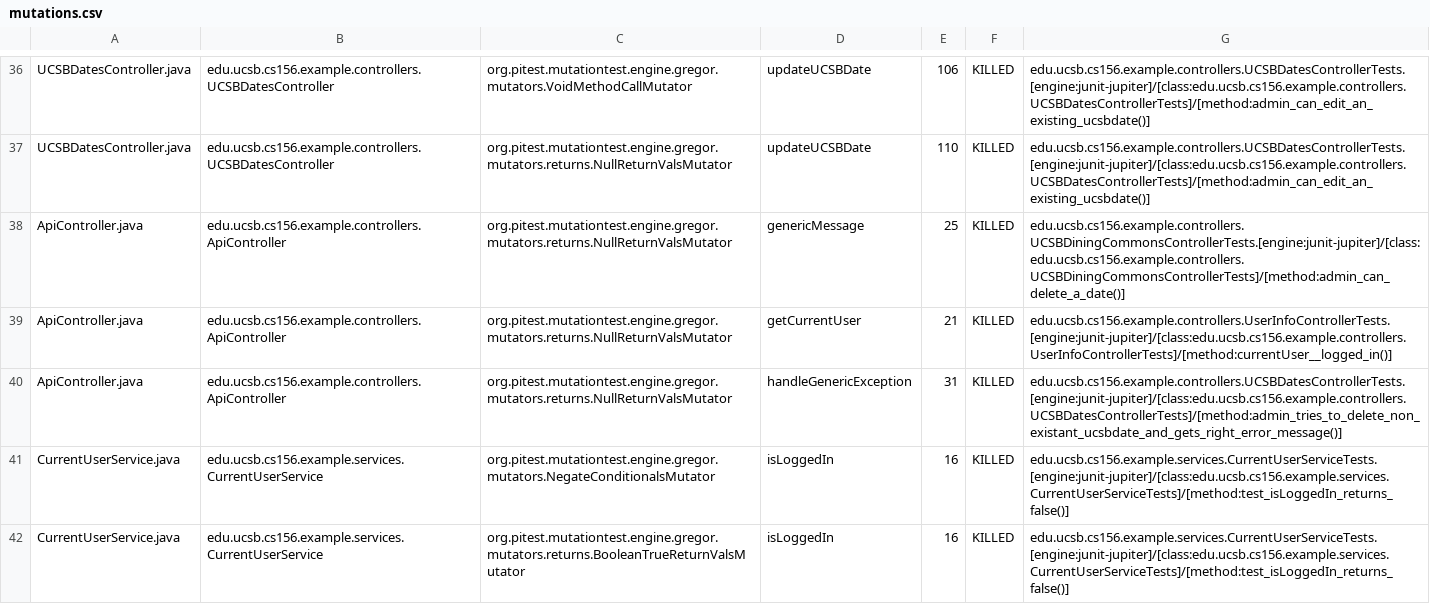
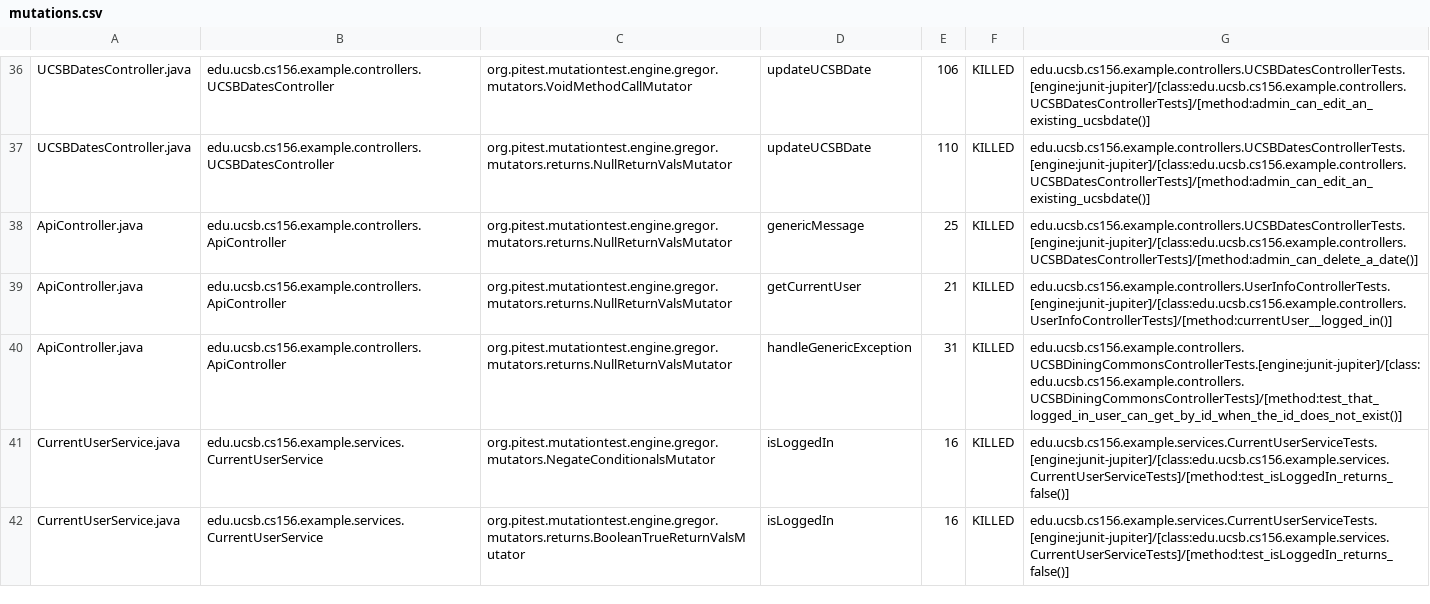
Before and after one commit to ucsb-cs156-s24/team02-s24-4pm-6, a CSV file: prs/46/pitest/mutations.csv, drawn as a sheet; only a part is shown, gaps mark what is left out.

Commit message:
Deploying to gh-pages from @ ucsb-cs156-s24/team02-s24-4pm-6@83dc824114e7beaffdbb0961e8835b6d686da9b3 🚀

```diff
--- a/prs/46/pitest/mutations.csv
+++ b/prs/46/pitest/mutations.csv
@@ -37,5 +37,5 @@ UCSBDatesController.java,edu.ucsb.cs156.example.controllers.UCSBDatesController,
 UCSBDatesController.java,edu.ucsb.cs156.example.controllers.UCSBDatesController,org.pitest.mutationtest.engine.gregor.mutators.returns.NullReturnValsMutator,updateUCSBDate,110,KILLED,edu.ucsb.cs156.example.controllers.UCSBDatesControllerTests.[engine:junit-jupiter]/[class:edu.ucsb.cs156.example.controllers.UCSBDatesControllerTests]/[method:admin_can_edit_an_existing_ucsbdate()]
-ApiController.java,edu.ucsb.cs156.example.controllers.ApiController,org.pitest.mutationtest.engine.gregor.mutators.returns.NullReturnValsMutator,genericMessage,25,KILLED,edu.ucsb.cs156.example.controllers.UCSBDiningCommonsControllerTests.[engine:junit-jupiter]/[class:edu.ucsb.cs156.example.controllers.UCSBDiningCommonsControllerTests]/[method:admin_can_delete_a_date()]
+ApiController.java,edu.ucsb.cs156.example.controllers.ApiController,org.pitest.mutationtest.engine.gregor.mutators.returns.NullReturnValsMutator,genericMessage,25,KILLED,edu.ucsb.cs156.example.controllers.UCSBDatesControllerTests.[engine:junit-jupiter]/[class:edu.ucsb.cs156.example.controllers.UCSBDatesControllerTests]/[method:admin_can_delete_a_date()]
 ApiController.java,edu.ucsb.cs156.example.controllers.ApiController,org.pitest.mutationtest.engine.gregor.mutators.returns.NullReturnValsMutator,getCurrentUser,21,KILLED,edu.ucsb.cs156.example.controllers.UserInfoControllerTests.[engine:junit-jupiter]/[class:edu.ucsb.cs156.example.controllers.UserInfoControllerTests]/[method:currentUser__logged_in()]
-ApiController.java,edu.ucsb.cs156.example.controllers.ApiController,org.pitest.mutationtest.engine.gregor.mutators.returns.NullReturnValsMutator,handleGenericException,31,KILLED,edu.ucsb.cs156.example.controllers.UCSBDatesControllerTests.[engine:junit-jupiter]/[class:edu.ucsb.cs156.example.controllers.UCSBDatesControllerTests]/[method:admin_tries_to_delete_non_existant_ucsbdate_and_gets_right_error_message()]
+ApiController.java,edu.ucsb.cs156.example.controllers.ApiController,org.pitest.mutationtest.engine.gregor.mutators.returns.NullReturnValsMutator,handleGenericException,31,KILLED,edu.ucsb.cs156.example.controllers.UCSBDiningCommonsControllerTests.[engine:junit-jupiter]/[class:edu.ucsb.cs156.example.controllers.UCSBDiningCommonsControllerTests]/[method:test_that_logged_in_user_can_get_by_id_when_the_id_does_not_exist()]
 CurrentUserService.java,edu.ucsb.cs156.example.services.CurrentUserService,org.pitest.mutationtest.engine.gregor.mutators.NegateConditionalsMutator,isLoggedIn,16,KILLED,edu.ucsb.cs156.example.services.CurrentUserServiceTests.[engine:junit-jupiter]/[class:edu.ucsb.cs156.example.services.CurrentUserServiceTests]/[method:test_isLoggedIn_returns_false()]
```
Also changed, not shown: 11 other files.
